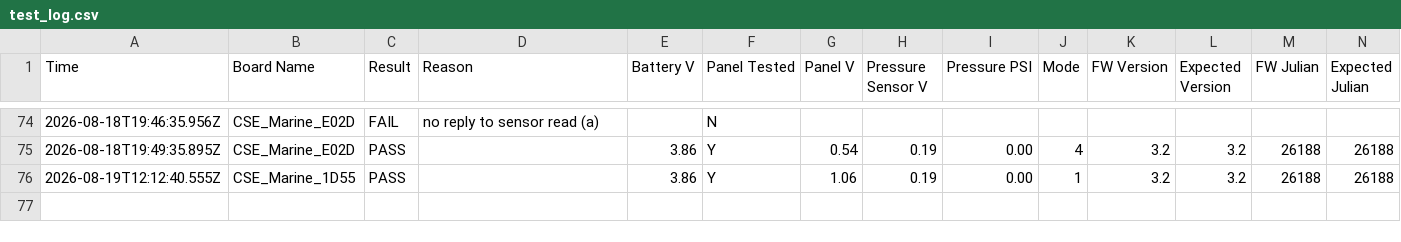
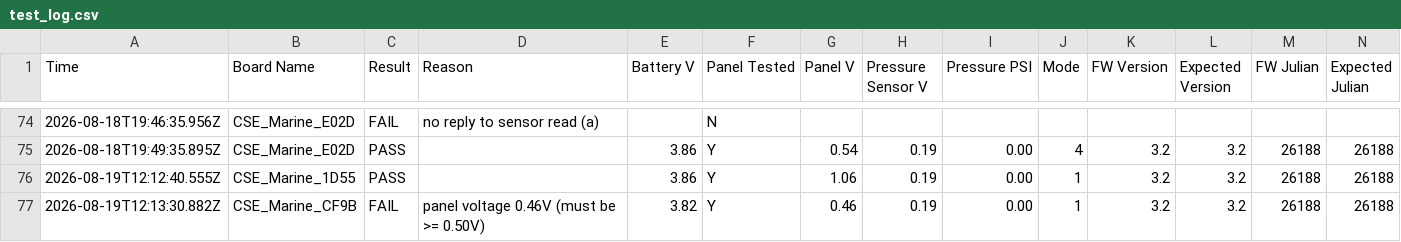
Before and after one commit to gmiedema-cse/Keepertech-logs, a CSV file: test_log.csv, drawn as a sheet; only a part is shown, gaps mark what is left out; the diff names each change by its address in the sheet, - before the commit and + after, or states it on an @@ line.

Commit message:
Update test log (76 results)

```diff
--- a/test_log.csv
+++ b/test_log.csv
+row 77: 2026-08-19T12:13:30.882Z | CSE_Marine_CF9B | FAIL | panel voltage 0.46V (must be >= 0.50V) | 3.82 | Y | 0.46 | 0.19 | 0.00 | 1 | 3.2 | 3.2 | 26188 | 26188
```
